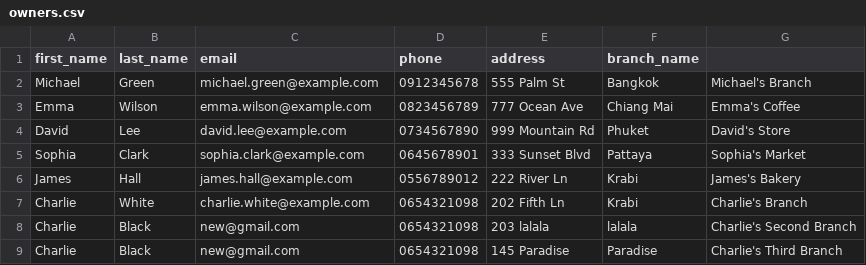
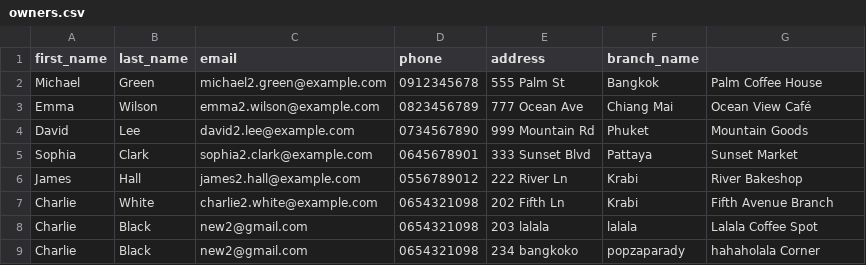
Before and after one commit to CEPP-POS/POS-backend-nest, a CSV file: src/uploads/owners.csv, drawn as a sheet.

Commit message:
post branch

```diff
--- a/src/uploads/owners.csv
+++ b/src/uploads/owners.csv
@@ -1,9 +1,9 @@
 first_name,last_name,email,phone,address,branch_name
-Michael,Green,michael.green@example.com,0912345678,555 Palm St, Bangkok,Michael's Branch
-Emma,Wilson,emma.wilson@example.com,0823456789,777 Ocean Ave, Chiang Mai,Emma's Coffee
-David,Lee,david.lee@example.com,0734567890,999 Mountain Rd, Phuket,David's Store
-Sophia,Clark,sophia.clark@example.com,0645678901,333 Sunset Blvd, Pattaya,Sophia's Market
-James,Hall,james.hall@example.com,0556789012,222 River Ln, Krabi,James's Bakery
-Charlie,White,charlie.white@example.com,0654321098,202 Fifth Ln, Krabi,Charlie's Branch
-Charlie,Black,new@gmail.com,0654321098,203 lalala, lalala,Charlie's Second Branch
-Charlie,Black,new@gmail.com,0654321098,145 Paradise, Paradise,Charlie's Third Branch
+Michael,Green,michael2.green@example.com,0912345678,555 Palm St, Bangkok,Palm Coffee House
+Emma,Wilson,emma2.wilson@example.com,0823456789,777 Ocean Ave, Chiang Mai,Ocean View Café
+David,Lee,david2.lee@example.com,0734567890,999 Mountain Rd, Phuket,Mountain Goods
+Sophia,Clark,sophia2.clark@example.com,0645678901,333 Sunset Blvd, Pattaya,Sunset Market
+James,Hall,james2.hall@example.com,0556789012,222 River Ln, Krabi,River Bakeshop
+Charlie,White,charlie2.white@example.com,0654321098,202 Fifth Ln, Krabi,Fifth Avenue Branch
+Charlie,Black,new2@gmail.com,0654321098,203 lalala, lalala,Lalala Coffee Spot
+Charlie,Black,new2@gmail.com,0654321098,234 bangkoko, popzaparady,hahaholala Corner
```
Also changed, not shown: 4 other files.
